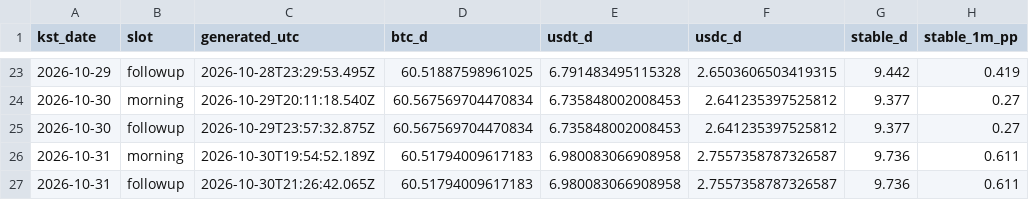
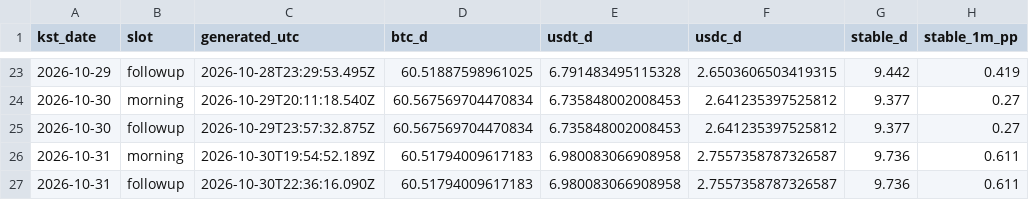
Before and after one commit to tlzkrh1029/daily-crypto-briefing, a CSV file: data/log.csv, drawn as a sheet; only a part is shown, gaps mark what is left out; the diff names each change by its address in the sheet, - before the commit and + after, or states it on an @@ line.

```diff
--- a/data/log.csv
+++ b/data/log.csv
-C27 (generated_utc): 2026-10-30T21:26:42.065Z
+C27 (generated_utc): 2026-10-30T22:36:16.090Z
```
Also changed, not shown: 4 other files.
